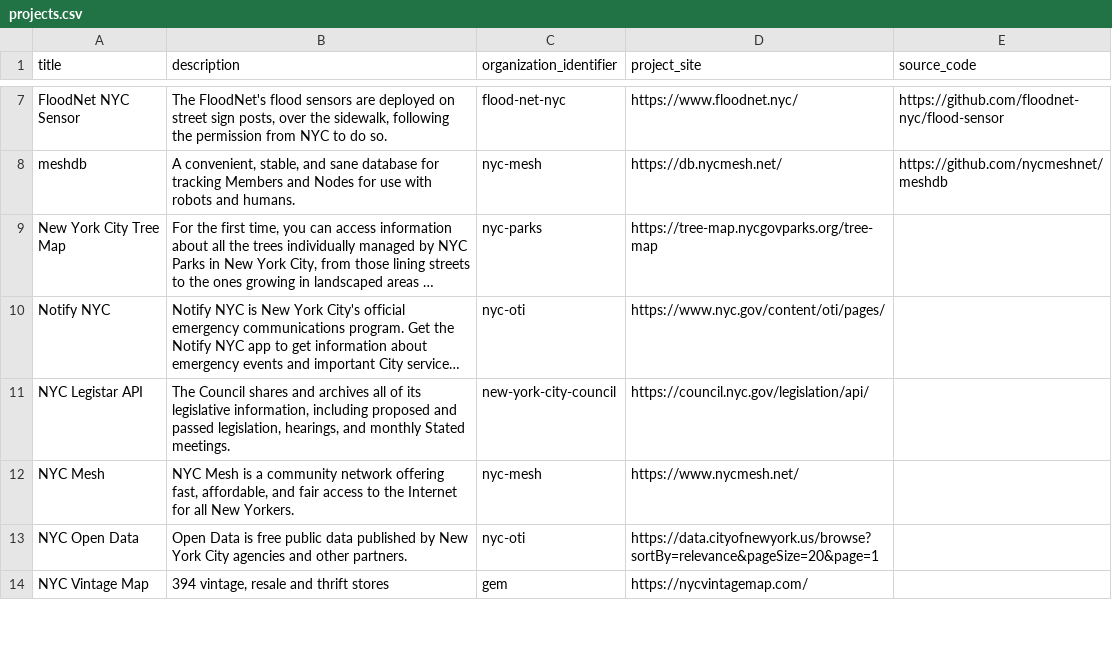
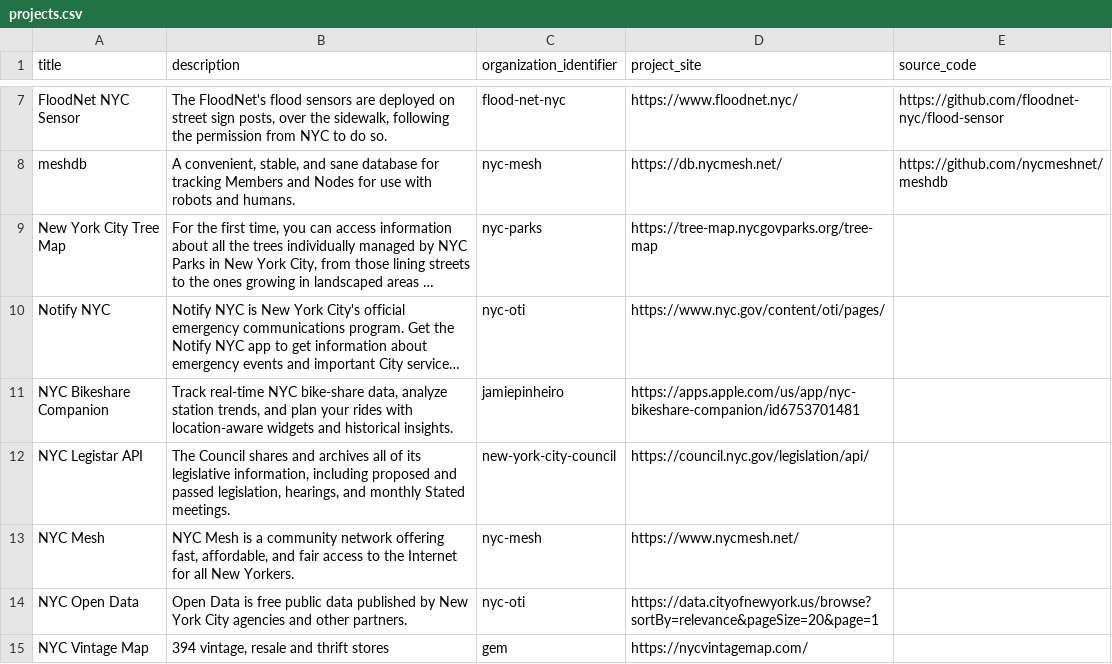
Before and after one commit to dgonzdev/nyc-urban-tech-data, a CSV file: projects.csv, drawn as a sheet; only a part is shown, gaps mark what is left out; long unchanged cells end in …; the diff names each change by its address in the sheet, - before the commit and + after, or states it on an @@ line.

Commit message:
add nyc bikeshare

```diff
--- a/projects.csv
+++ b/projects.csv
+row 11: NYC Bikeshare Companion | Track real-time NYC bike-share data, analyze station trends, and plan your rides with location-aware widgets and historical insights. | jamiepinheiro | https://apps.apple.com/us/app/nyc-bikeshare-companion/id6753701481
```
Also changed, not shown: organizations.csv.
